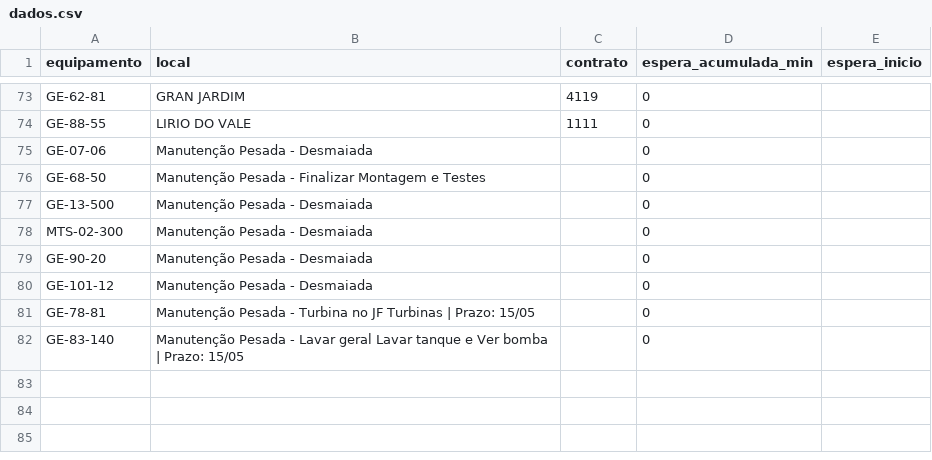
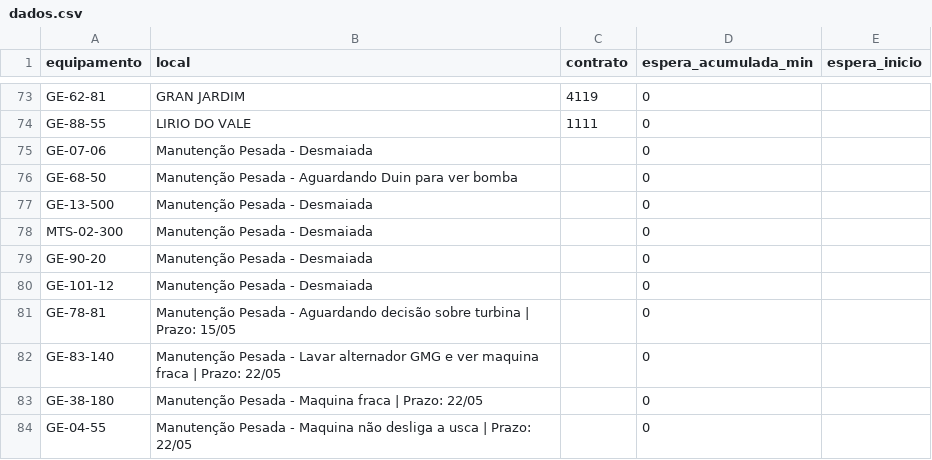
Before and after one commit to milwardarthur-prog/Controle-manuten-o, a CSV file: dados.csv, drawn as a sheet; only a part is shown, gaps mark what is left out.

Commit message:
Add files via upload

```diff
--- a/dados.csv
+++ b/dados.csv
@@ -75,3 +75,3 @@ GE-88-55,LIRIO DO VALE,1111,0,
 GE-07-06,Manutenção Pesada - Desmaiada,,0,
-GE-68-50,Manutenção Pesada - Finalizar Montagem e Testes,,0,
+GE-68-50,Manutenção Pesada - Aguardando Duin para ver bomba,,0,
 GE-13-500,Manutenção Pesada - Desmaiada,,0,
@@ -80,3 +80,5 @@ GE-90-20,Manutenção Pesada - Desmaiada,,0,
 GE-101-12,Manutenção Pesada - Desmaiada,,0,
-GE-78-81,Manutenção Pesada - Turbina no JF Turbinas | Prazo: 15/05,,0,
-GE-83-140,Manutenção Pesada - Lavar geral Lavar tanque e Ver bomba | Prazo: 15/05,,0,
+GE-78-81,Manutenção Pesada - Aguardando decisão sobre turbina | Prazo: 15/05,,0,
+GE-83-140,Manutenção Pesada - Lavar alternador GMG e ver maquina fraca | Prazo: 22/05,,0,
+GE-38-180,Manutenção Pesada - Maquina fraca | Prazo: 22/05,,0,
+GE-04-55,Manutenção Pesada - Maquina não desliga a usca | Prazo: 22/05,,0,
```
